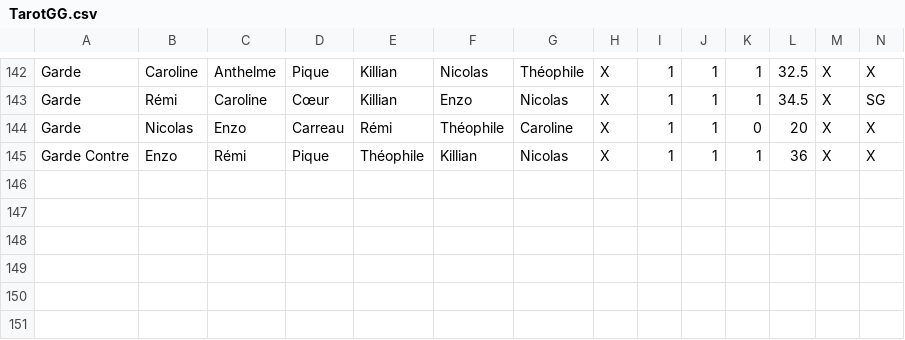
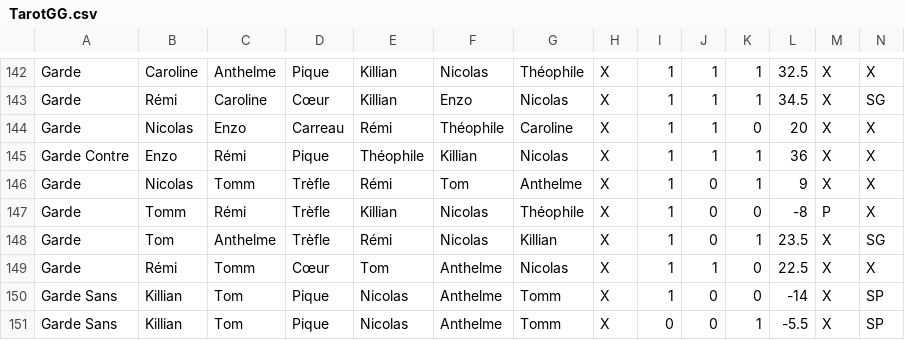
Before and after one commit to Nicolas62x/TarotCalculator, a CSV file: TarotGG.csv, drawn as a sheet; only a part is shown, gaps mark what is left out; rows hold the shown columns only; the diff names each change by its address in the sheet, - before the commit and + after, or states it on an @@ line.

```diff
--- a/TarotGG.csv
+++ b/TarotGG.csv
+row 146: Garde | Nicolas | Tomm | Trèfle | Rémi | Tom | Anthelme | X | 1 | 0 | 1 | 9 | X | X
+row 147: Garde | Tomm | Rémi | Trèfle | Killian | Nicolas | Théophile | X | 1 | 0 | 0 | -8 | P | X
+row 148: Garde | Tom | Anthelme | Trèfle | Rémi | Nicolas | Killian | X | 1 | 0 | 1 | 23.5 | X | SG
+row 149: Garde | Rémi | Tomm | Cœur | Tom | Anthelme | Nicolas | X | 1 | 1 | 0 | 22.5 | X | X
+row 150: Garde Sans | Killian | Tom | Pique | Nicolas | Anthelme | Tomm | X | 1 | 0 | 0 | -14 | X | SP
+row 151: Garde Sans | Killian | Tom | Pique | Nicolas | Anthelme | Tomm | X | 0 | 0 | 1 | -5.5 | X | SP
```
Also changed, not shown: output/history.csv, output/rating.csv, 2 other files.
